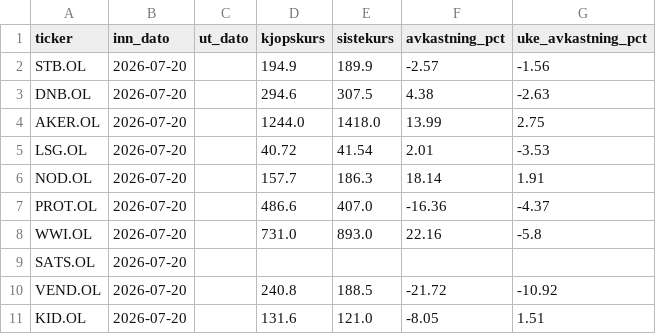
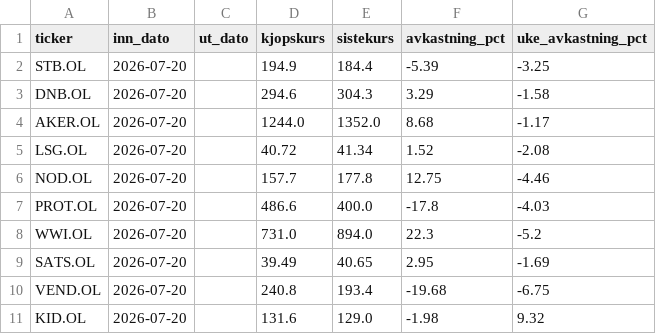
Before and after one commit to b-hand-cpu/modellportefolje, a CSV file: data/per_aksje.csv, drawn as a sheet.

```diff
--- a/data/per_aksje.csv
+++ b/data/per_aksje.csv
@@ -1,11 +1,11 @@
 ticker,inn_dato,ut_dato,kjopskurs,sistekurs,avkastning_pct,uke_avkastning_pct
-STB.OL,2026-07-20,,194.9,189.9,-2.57,-1.56
-DNB.OL,2026-07-20,,294.6,307.5,4.38,-2.63
-AKER.OL,2026-07-20,,1244.0,1418.0,13.99,2.75
-LSG.OL,2026-07-20,,40.72,41.54,2.01,-3.53
-NOD.OL,2026-07-20,,157.7,186.3,18.14,1.91
-PROT.OL,2026-07-20,,486.6,407.0,-16.36,-4.37
-WWI.OL,2026-07-20,,731.0,893.0,22.16,-5.8
-SATS.OL,2026-07-20,,,,,
-VEND.OL,2026-07-20,,240.8,188.5,-21.72,-10.92
-KID.OL,2026-07-20,,131.6,121.0,-8.05,1.51
+STB.OL,2026-07-20,,194.9,184.4,-5.39,-3.25
+DNB.OL,2026-07-20,,294.6,304.3,3.29,-1.58
+AKER.OL,2026-07-20,,1244.0,1352.0,8.68,-1.17
+LSG.OL,2026-07-20,,40.72,41.34,1.52,-2.08
+NOD.OL,2026-07-20,,157.7,177.8,12.75,-4.46
+PROT.OL,2026-07-20,,486.6,400.0,-17.8,-4.03
+WWI.OL,2026-07-20,,731.0,894.0,22.3,-5.2
+SATS.OL,2026-07-20,,39.49,40.65,2.95,-1.69
+VEND.OL,2026-07-20,,240.8,193.4,-19.68,-6.75
+KID.OL,2026-07-20,,131.6,129.0,-1.98,9.32
```
Also changed, not shown: data/performance.csv.
